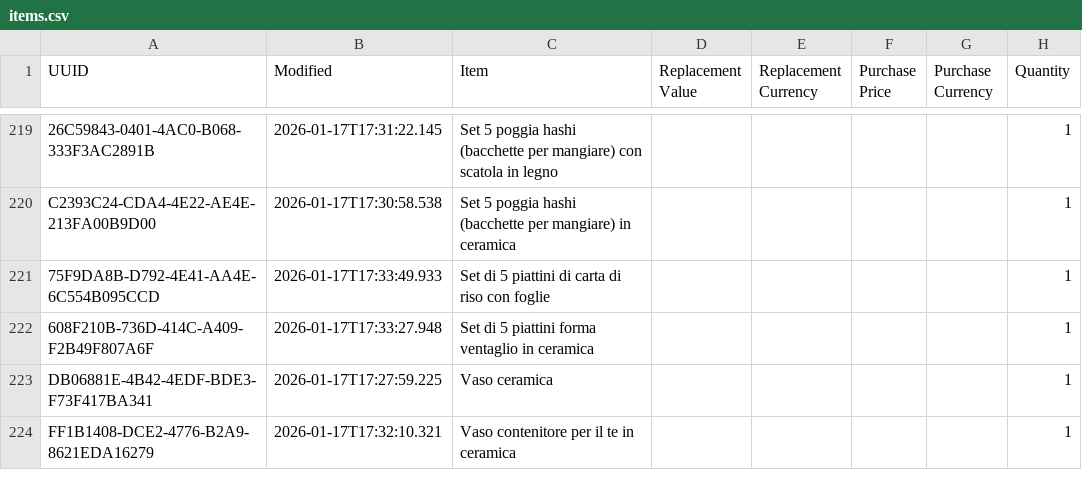
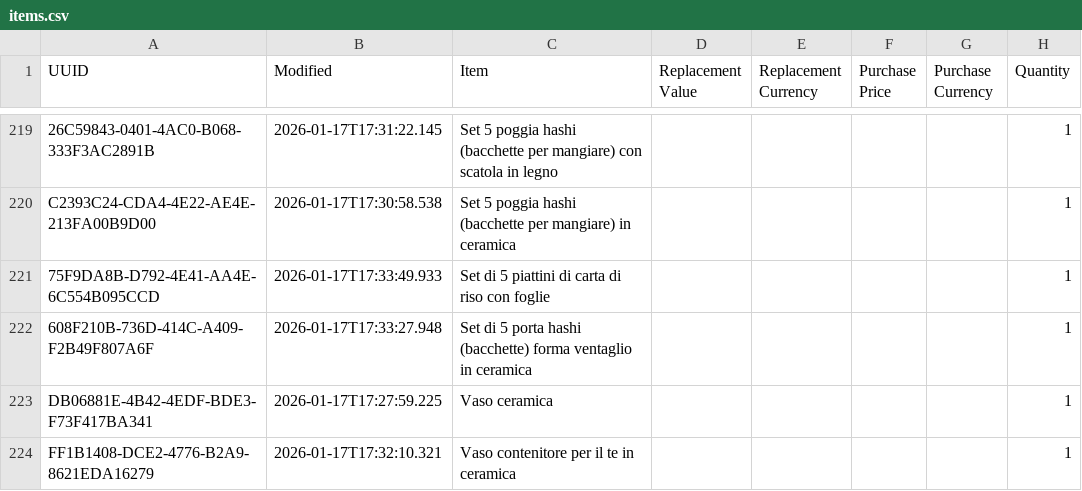
Before and after one commit to Andrea-Orimoto/sangottardo-dev, a CSV file: data/items.csv, drawn as a sheet; only a part is shown, gaps mark what is left out; the diff names each change by its address in the sheet, - before the commit and + after, or states it on an @@ line.

Commit message:
changed title of K009 (piattini --> bacchette)

```diff
--- a/data/items.csv
+++ b/data/items.csv
-C222 (Item): …di 5 piattini forma ventaglio…
+C222 (Item): …di 5 porta hashi (bacchette) forma ventaglio…
```
